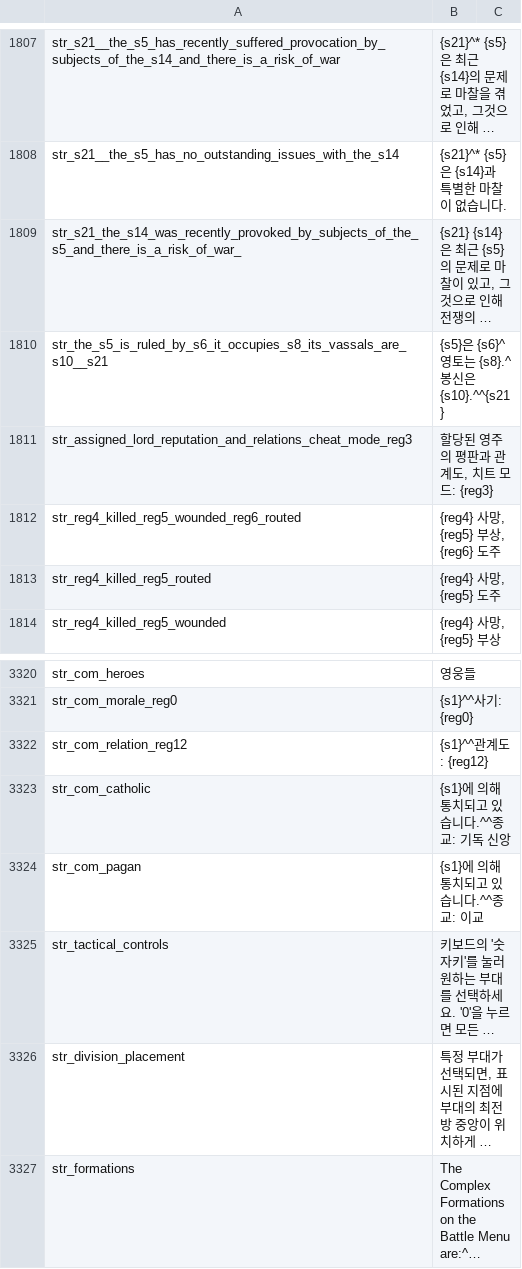
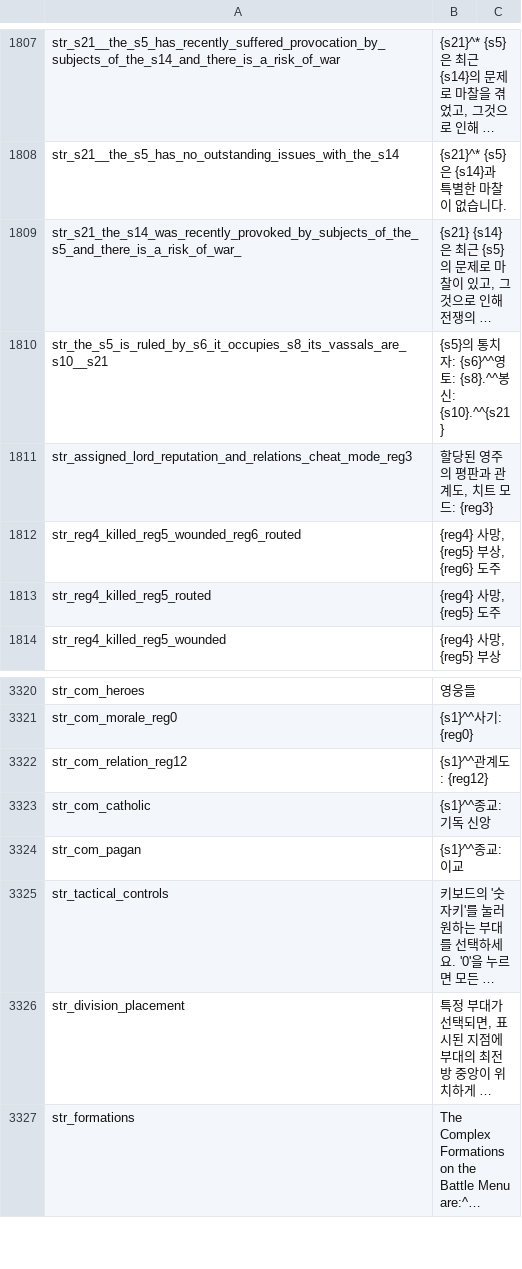
Before and after one commit to 21garam/MB_VikingConquest_R_Korean, a CSV file: languages/en/game_strings.csv, drawn as a sheet; only a part is shown, gaps mark what is left out; long unchanged cells end in …; the diff covers the shown part only; the diff names each change by its address in the sheet, - before the commit and + after, or states it on an @@ line.

```diff
--- a/languages/en/game_strings.csv
+++ b/languages/en/game_strings.csv
-B1810: {s5}은 {s6}^영토는 {s8}.^봉신은 {s10}.^^{s21}
+B1810: {s5}의 통치자: {s6}^^영토: {s8}.^^봉신: {s10}.^^{s21}
-B3323: {s1}에 의해 통치되고 있습니다.^^종교: 기독 신앙
+B3323: {s1}^^종교: 기독 신앙
-B3324: {s1}에 의해 통치되고 있습니다.^^종교: 이교
+B3324: {s1}^^종교: 이교
```
Also changed, not shown: 20 edited cells elsewhere in this file, languages/en/game_menus.csv, languages/en/quick_strings.csv, 1 other file.
